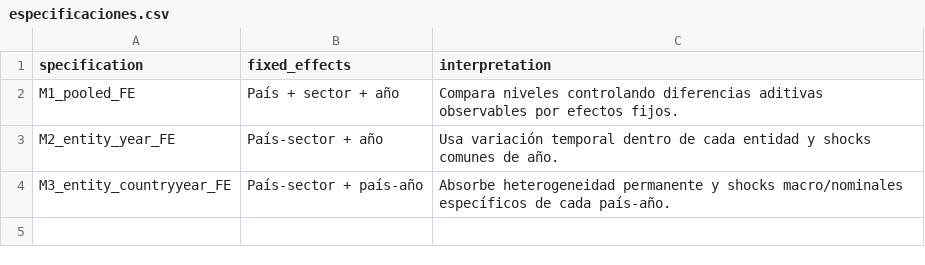
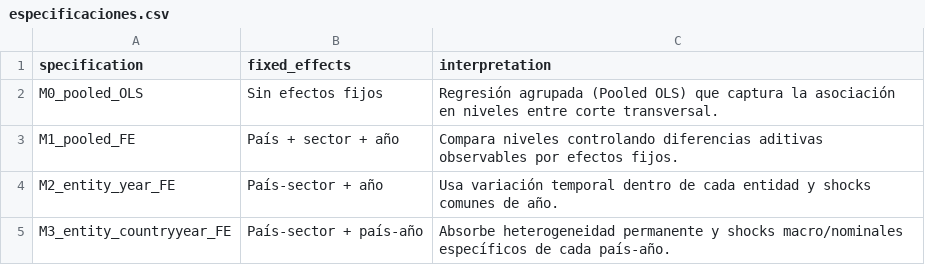
Before and after one commit to Facundo-Diaz-Larrarte/TFG_Facundo_Diaz_Larrarte, a CSV file: outputs/modelos_panel_v0_1/especificaciones.csv, drawn as a sheet; the diff names each change by its address in the sheet, - before the commit and + after, or states it on an @@ line.

```diff
--- a/outputs/modelos_panel_v0_1/especificaciones.csv
+++ b/outputs/modelos_panel_v0_1/especificaciones.csv
+row 2: M0_pooled_OLS | Sin efectos fijos | Regresión agrupada (Pooled OLS) que captura la asociación en niveles entre corte transversal.
```
Also changed, not shown: outputs/descriptivo_v0_1/tables/cambios_2021_2024.csv, outputs/descriptivo_v0_1/tables/estadisticas_descriptivas.csv, 30 other files.
